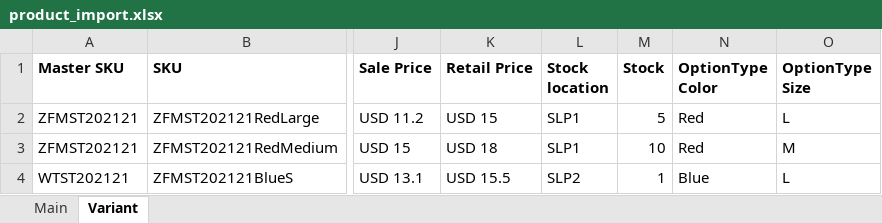
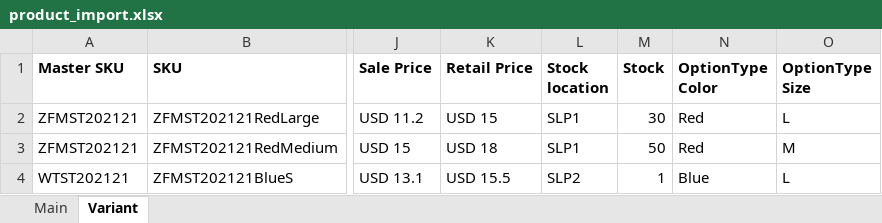
Before and after one commit to bookmebus/spree_product_import, an Excel workbook: spec/support/data/product_import.xlsx, sheet Variant, drawn as a sheet; only a part is shown, gaps mark what is left out; values as stored, in another font and other column widths than the file's, no borders; charts and pictures not drawn; the diff names each change by its address in the sheet, - before the commit and + after, or states it on an @@ line.

Commit message:
Close #16 Verify variants include master for their details, stocks, prices and images

```diff
--- a/spec/support/data/product_import.xlsx (sheet Variant)
+++ b/spec/support/data/product_import.xlsx (sheet Variant)
-M2 (Stock): 5
+M2 (Stock): 30
-M3 (Stock): 10
+M3 (Stock): 50
```
Also changed, not shown: 2 other files.
